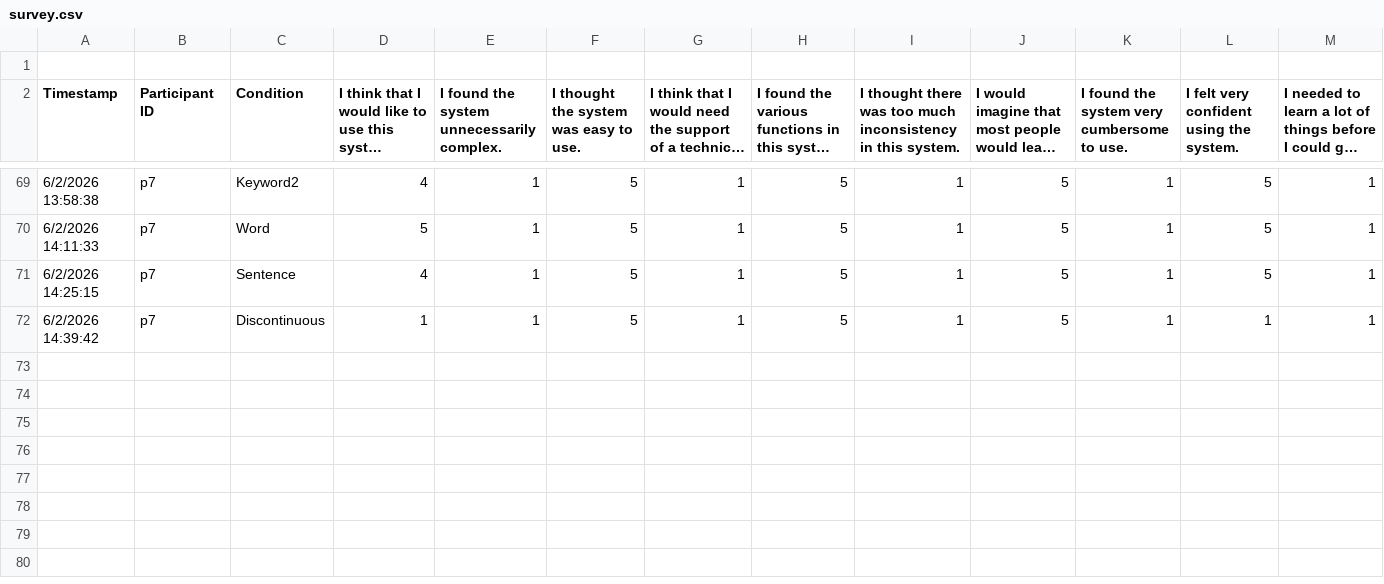
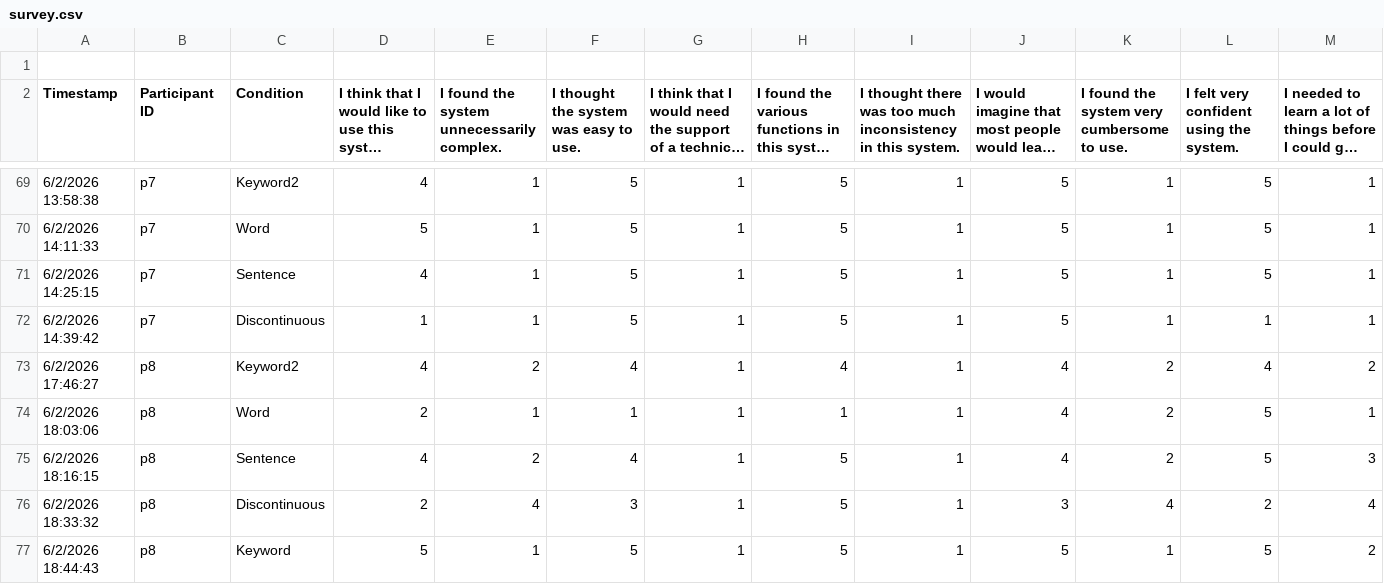
Before and after one commit to ZzeongB/MorseQuery, a CSV file: search/result/survey.csv, drawn as a sheet; only a part is shown, gaps mark what is left out; long unchanged cells end in …; rows hold the shown columns only; the diff names each change by its address in the sheet, - before the commit and + after, or states it on an @@ line.

```diff
--- a/search/result/survey.csv
+++ b/search/result/survey.csv
+row 73: 6/2/2026 17:46:27 | p8 | Keyword2 | 4 | 2 | 4 | 1 | 4 | 1 | 4 | 2 | 4 | 2
+row 74: 6/2/2026 18:03:06 | p8 | Word | 2 | 1 | 1 | 1 | 1 | 1 | 4 | 2 | 5 | 1
+row 75: 6/2/2026 18:16:15 | p8 | Sentence | 4 | 2 | 4 | 1 | 5 | 1 | 4 | 2 | 5 | 3
+row 76: 6/2/2026 18:33:32 | p8 | Discontinuous | 2 | 4 | 3 | 1 | 5 | 1 | 3 | 4 | 2 | 4
+row 77: 6/2/2026 18:44:43 | p8 | Keyword | 5 | 1 | 5 | 1 | 5 | 1 | 5 | 1 | 5 | 2
```
Also changed, not shown: search/result/preference_order.csv, search/result/word_search_summary_by_id.csv, 15 other files.
